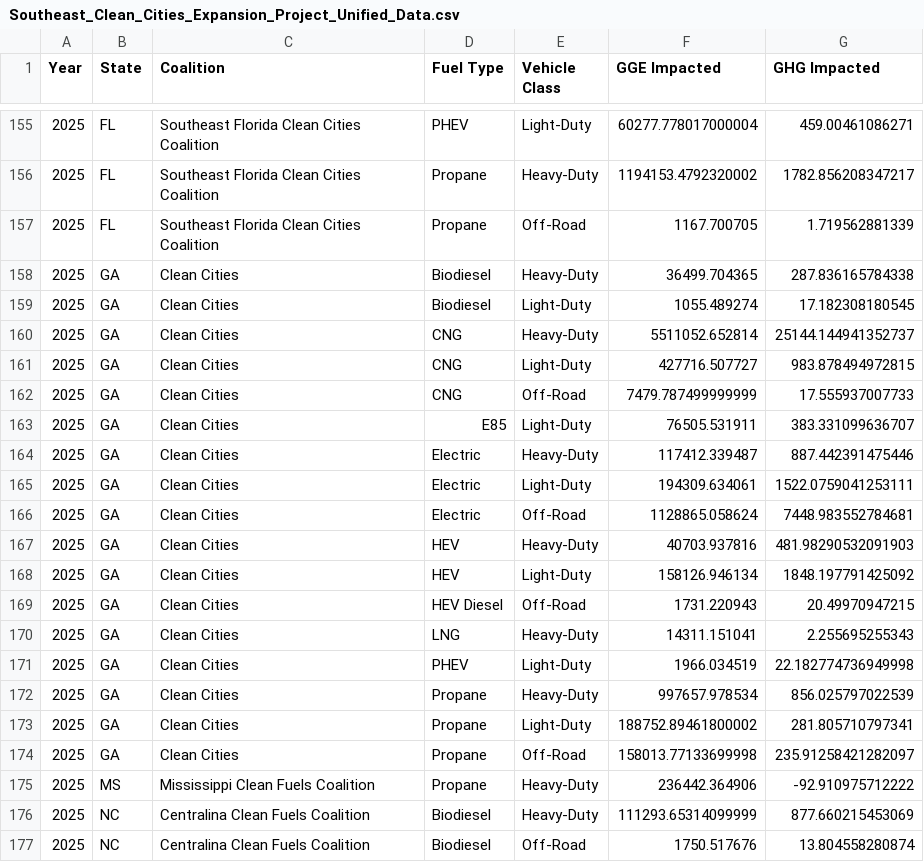
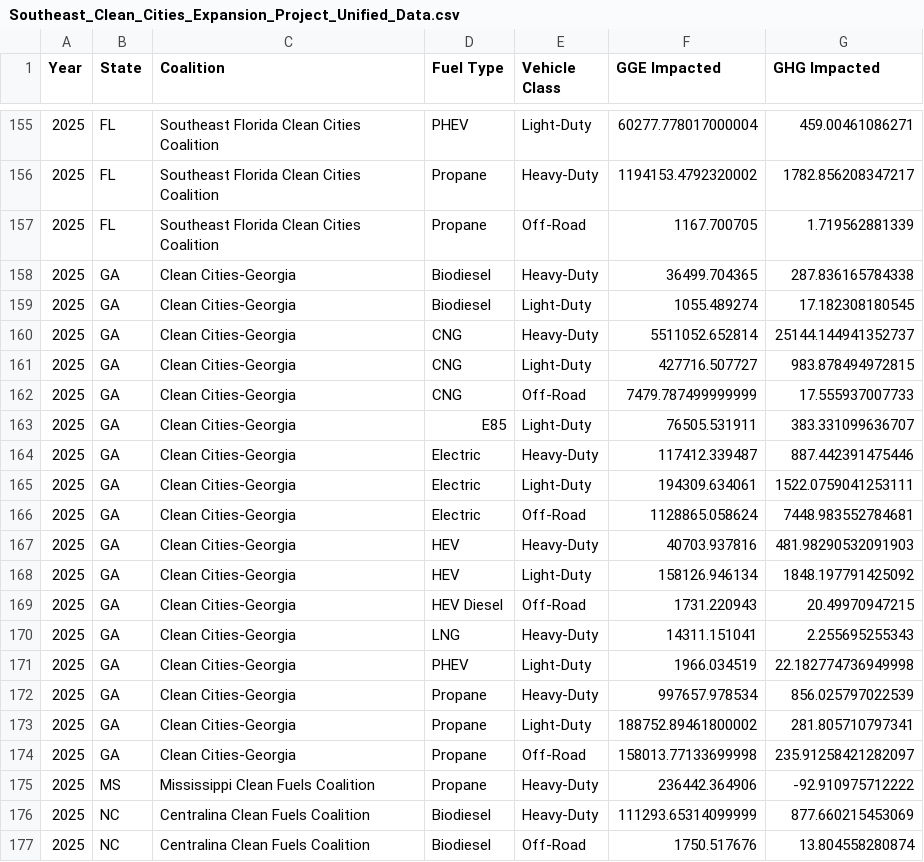
Before and after one commit to danielsiksay/se-cc-dashboard, a CSV file: Southeast_Clean_Cities_Expansion_Project_Unified_Data.csv, drawn as a sheet; only a part is shown, gaps mark what is left out; the diff covers the shown part only.

```diff
--- a/Southeast_Clean_Cities_Expansion_Project_Unified_Data.csv
+++ b/Southeast_Clean_Cities_Expansion_Project_Unified_Data.csv
@@ -157,19 +157,19 @@ Year,State,Coalition,Fuel Type,Vehicle Class,GGE Impacted,GHG Impacted
 2025,FL,Southeast Florida Clean Cities Coalition,Propane,Off-Road,1167.700705,1.719562881339
-2025,GA,Clean Cities,Biodiesel,Heavy-Duty,36499.704365,287.836165784338
-2025,GA,Clean Cities,Biodiesel,Light-Duty,1055.489274,17.182308180545
-2025,GA,Clean Cities,CNG,Heavy-Duty,5511052.652814,25144.144941352737
-2025,GA,Clean Cities,CNG,Light-Duty,427716.507727,983.878494972815
-2025,GA,Clean Cities,CNG,Off-Road,7479.787499999999,17.555937007733
-2025,GA,Clean Cities,E85,Light-Duty,76505.531911,383.331099636707
-2025,GA,Clean Cities,Electric,Heavy-Duty,117412.339487,887.442391475446
-2025,GA,Clean Cities,Electric,Light-Duty,194309.634061,1522.0759041253111
-2025,GA,Clean Cities,Electric,Off-Road,1128865.058624,7448.983552784681
-2025,GA,Clean Cities,HEV,Heavy-Duty,40703.937816,481.98290532091903
-2025,GA,Clean Cities,HEV,Light-Duty,158126.946134,1848.197791425092
-2025,GA,Clean Cities,HEV Diesel,Off-Road,1731.220943,20.49970947215
-2025,GA,Clean Cities,LNG,Heavy-Duty,14311.151041,2.255695255343
-2025,GA,Clean Cities,PHEV,Light-Duty,1966.034519,22.182774736949998
-2025,GA,Clean Cities,Propane,Heavy-Duty,997657.978534,856.025797022539
-2025,GA,Clean Cities,Propane,Light-Duty,188752.89461800002,281.805710797341
-2025,GA,Clean Cities,Propane,Off-Road,158013.77133699998,235.91258421282097
+2025,GA,Clean Cities-Georgia,Biodiesel,Heavy-Duty,36499.704365,287.836165784338
+2025,GA,Clean Cities-Georgia,Biodiesel,Light-Duty,1055.489274,17.182308180545
+2025,GA,Clean Cities-Georgia,CNG,Heavy-Duty,5511052.652814,25144.144941352737
+2025,GA,Clean Cities-Georgia,CNG,Light-Duty,427716.507727,983.878494972815
+2025,GA,Clean Cities-Georgia,CNG,Off-Road,7479.787499999999,17.555937007733
+2025,GA,Clean Cities-Georgia,E85,Light-Duty,76505.531911,383.331099636707
+2025,GA,Clean Cities-Georgia,Electric,Heavy-Duty,117412.339487,887.442391475446
+2025,GA,Clean Cities-Georgia,Electric,Light-Duty,194309.634061,1522.0759041253111
+2025,GA,Clean Cities-Georgia,Electric,Off-Road,1128865.058624,7448.983552784681
+2025,GA,Clean Cities-Georgia,HEV,Heavy-Duty,40703.937816,481.98290532091903
+2025,GA,Clean Cities-Georgia,HEV,Light-Duty,158126.946134,1848.197791425092
+2025,GA,Clean Cities-Georgia,HEV Diesel,Off-Road,1731.220943,20.49970947215
+2025,GA,Clean Cities-Georgia,LNG,Heavy-Duty,14311.151041,2.255695255343
+2025,GA,Clean Cities-Georgia,PHEV,Light-Duty,1966.034519,22.182774736949998
+2025,GA,Clean Cities-Georgia,Propane,Heavy-Duty,997657.978534,856.025797022539
+2025,GA,Clean Cities-Georgia,Propane,Light-Duty,188752.89461800002,281.805710797341
+2025,GA,Clean Cities-Georgia,Propane,Off-Road,158013.77133699998,235.91258421282097
 2025,MS,Mississippi Clean Fuels Coalition,Propane,Heavy-Duty,236442.364906,-92.910975712222
```
Also changed, not shown: 60 edited cells elsewhere in this file.
